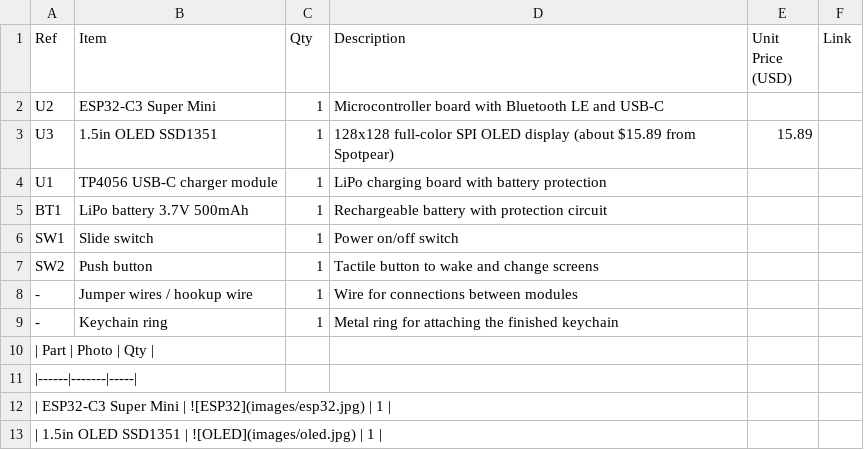
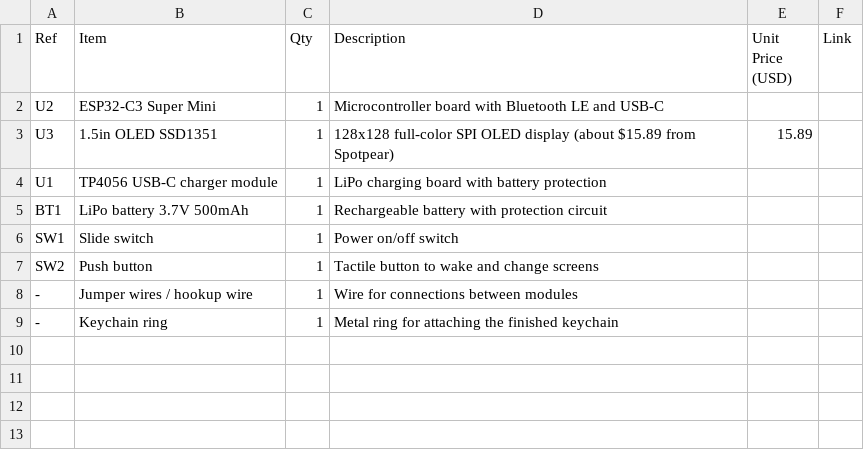
Before and after one commit to tanishqeve/lightninkeychain, a CSV file: BOM.csv, drawn as a sheet; the diff names each change by its address in the sheet, - before the commit and + after, or states it on an @@ line.

Commit message:
Clean up BOM.csv by removing unused items
Removed unused components and their descriptions from BOM.

```diff
--- a/BOM.csv
+++ b/BOM.csv
-row 10: | Part | Photo | Qty
-row 11: |------|-------|-----
-row 12: | ESP32-C3 Super Mini | ![ESP32](images/esp32.jpg) | 1
-row 13: | 1.5in OLED SSD1351 | ![OLED](images/oled.jpg) | 1
```
